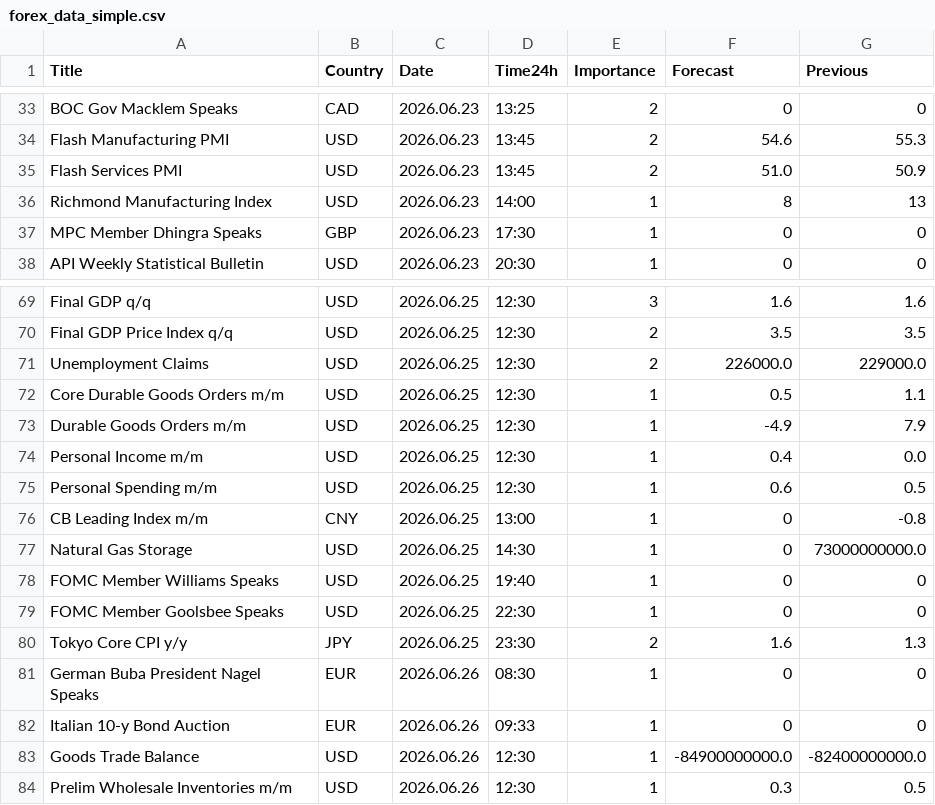
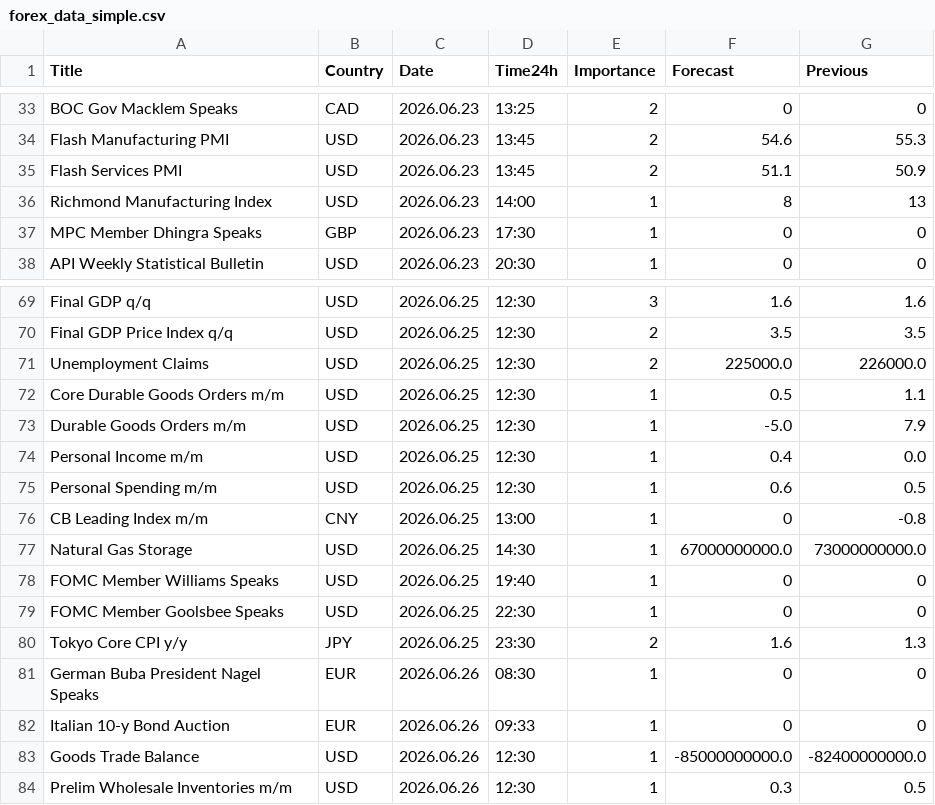
Before and after one commit to CryptoGamerDev/forex-calendar-data, a CSV file: forex_data_simple.csv, drawn as a sheet; only a part is shown, gaps mark what is left out; the diff covers the shown part only.

```diff
--- a/forex_data_simple.csv
+++ b/forex_data_simple.csv
@@ -34,3 +34,3 @@ BOC Gov Macklem Speaks,CAD,2026.06.23,13:25,2,0,0
 Flash Manufacturing PMI,USD,2026.06.23,13:45,2,54.6,55.3
-Flash Services PMI,USD,2026.06.23,13:45,2,51.0,50.9
+Flash Services PMI,USD,2026.06.23,13:45,2,51.1,50.9
 Richmond Manufacturing Index,USD,2026.06.23,14:00,1,8,13
@@ -70,5 +70,5 @@ Final GDP q/q,USD,2026.06.25,12:30,3,1.6,1.6
 Final GDP Price Index q/q,USD,2026.06.25,12:30,2,3.5,3.5
-Unemployment Claims,USD,2026.06.25,12:30,2,226000.0,229000.0
+Unemployment Claims,USD,2026.06.25,12:30,2,225000.0,226000.0
 Core Durable Goods Orders m/m,USD,2026.06.25,12:30,1,0.5,1.1
-Durable Goods Orders m/m,USD,2026.06.25,12:30,1,-4.9,7.9
+Durable Goods Orders m/m,USD,2026.06.25,12:30,1,-5.0,7.9
 Personal Income m/m,USD,2026.06.25,12:30,1,0.4,0.0
@@ -76,3 +76,3 @@ Personal Spending m/m,USD,2026.06.25,12:30,1,0.6,0.5
 CB Leading Index m/m,CNY,2026.06.25,13:00,1,0,-0.8
-Natural Gas Storage,USD,2026.06.25,14:30,1,0,73000000000.0
+Natural Gas Storage,USD,2026.06.25,14:30,1,67000000000.0,73000000000.0
 FOMC Member Williams Speaks,USD,2026.06.25,19:40,1,0,0
@@ -82,3 +82,3 @@ German Buba President Nagel Speaks,EUR,2026.06.26,08:30,1,0,0
 Italian 10-y Bond Auction,EUR,2026.06.26,09:33,1,0,0
-Goods Trade Balance,USD,2026.06.26,12:30,1,-84900000000.0,-82400000000.0
+Goods Trade Balance,USD,2026.06.26,12:30,1,-85000000000.0,-82400000000.0
 Prelim Wholesale Inventories m/m,USD,2026.06.26,12:30,1,0.3,0.5
```
Also changed, not shown: 1 added row, 1 removed row and 10 edited cells elsewhere in this file, forex_data_raw.csv.
